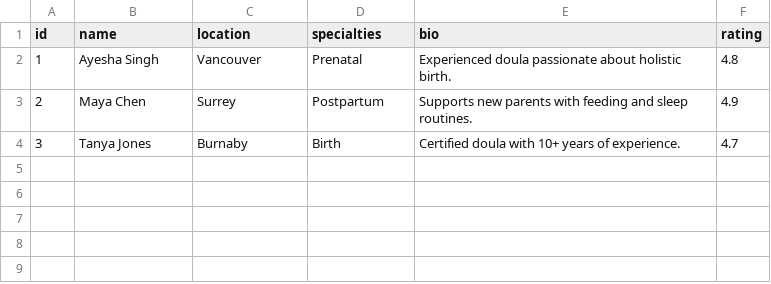
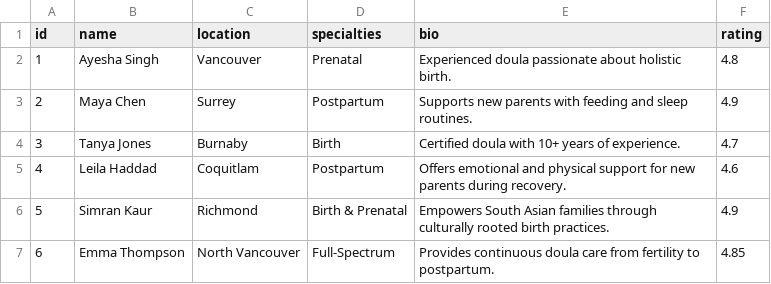
Before and after one commit to gaurabacharya/doula-connect-lite, a CSV file: doula-connect-backend/data/doulas.csv, drawn as a sheet.

Commit message:
Added theme for landing page, added new doulas and created a booking UI

```diff
--- a/doula-connect-backend/data/doulas.csv
+++ b/doula-connect-backend/data/doulas.csv
@@ -4 +4,4 @@ id,name,location,specialties,bio,rating
 3,Tanya Jones,Burnaby,Birth,Certified doula with 10+ years of experience.,4.7
+4,Leila Haddad,Coquitlam,Postpartum,Offers emotional and physical support for new parents during recovery.,4.6
+5,Simran Kaur,Richmond,Birth & Prenatal,Empowers South Asian families through culturally rooted birth practices.,4.9
+6,Emma Thompson,North Vancouver,Full-Spectrum,Provides continuous doula care from fertility to postpartum.,4.85
```
Also changed, not shown: 12 other files.
